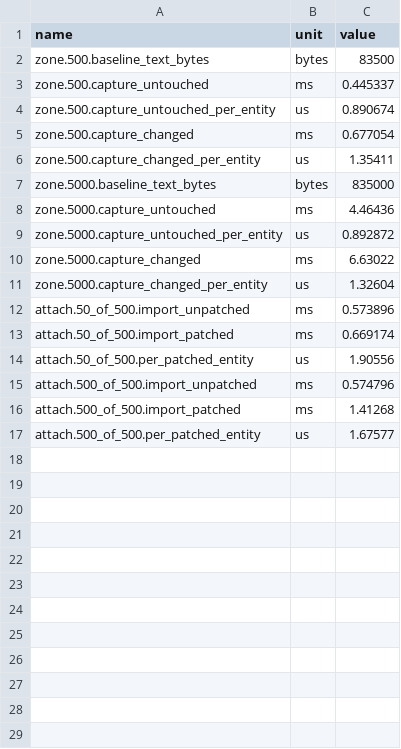
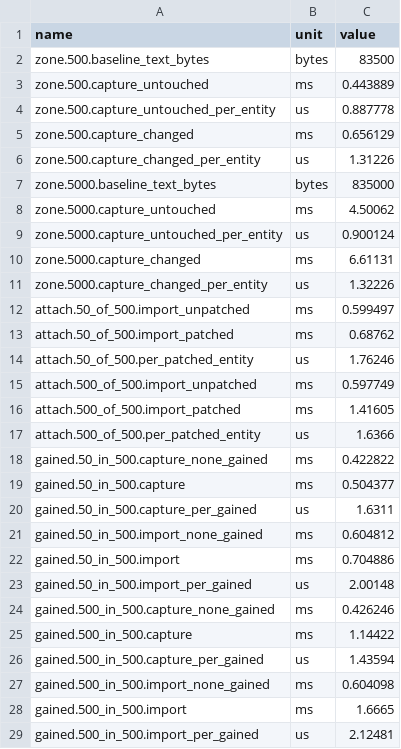
Before and after one commit to GavynBryan/Sencha, a CSV file: docs/plans/evidence/level-state/level_state.csv, drawn as a sheet.

```diff
--- a/docs/plans/evidence/level-state/level_state.csv
+++ b/docs/plans/evidence/level-state/level_state.csv
@@ -2,16 +2,28 @@ name,unit,value
 zone.500.baseline_text_bytes,bytes,83500
-zone.500.capture_untouched,ms,0.445337
-zone.500.capture_untouched_per_entity,us,0.890674
-zone.500.capture_changed,ms,0.677054
-zone.500.capture_changed_per_entity,us,1.35411
+zone.500.capture_untouched,ms,0.443889
+zone.500.capture_untouched_per_entity,us,0.887778
+zone.500.capture_changed,ms,0.656129
+zone.500.capture_changed_per_entity,us,1.31226
 zone.5000.baseline_text_bytes,bytes,835000
-zone.5000.capture_untouched,ms,4.46436
-zone.5000.capture_untouched_per_entity,us,0.892872
-zone.5000.capture_changed,ms,6.63022
-zone.5000.capture_changed_per_entity,us,1.32604
-attach.50_of_500.import_unpatched,ms,0.573896
-attach.50_of_500.import_patched,ms,0.669174
-attach.50_of_500.per_patched_entity,us,1.90556
-attach.500_of_500.import_unpatched,ms,0.574796
-attach.500_of_500.import_patched,ms,1.41268
-attach.500_of_500.per_patched_entity,us,1.67577
+zone.5000.capture_untouched,ms,4.50062
+zone.5000.capture_untouched_per_entity,us,0.900124
+zone.5000.capture_changed,ms,6.61131
+zone.5000.capture_changed_per_entity,us,1.32226
+attach.50_of_500.import_unpatched,ms,0.599497
+attach.50_of_500.import_patched,ms,0.68762
+attach.50_of_500.per_patched_entity,us,1.76246
+attach.500_of_500.import_unpatched,ms,0.597749
+attach.500_of_500.import_patched,ms,1.41605
+attach.500_of_500.per_patched_entity,us,1.6366
+gained.50_in_500.capture_none_gained,ms,0.422822
+gained.50_in_500.capture,ms,0.504377
+gained.50_in_500.capture_per_gained,us,1.6311
+gained.50_in_500.import_none_gained,ms,0.604812
+gained.50_in_500.import,ms,0.704886
+gained.50_in_500.import_per_gained,us,2.00148
+gained.500_in_500.capture_none_gained,ms,0.426246
+gained.500_in_500.capture,ms,1.14422
+gained.500_in_500.capture_per_gained,us,1.43594
+gained.500_in_500.import_none_gained,ms,0.604098
+gained.500_in_500.import,ms,1.6665
+gained.500_in_500.import_per_gained,us,2.12481
```
Also changed, not shown: 5 other files.
